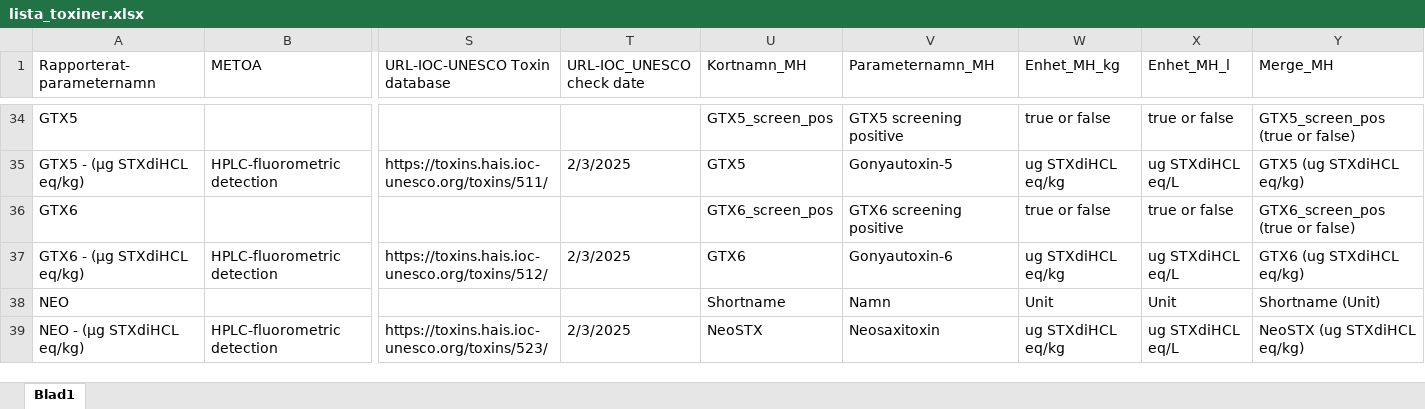
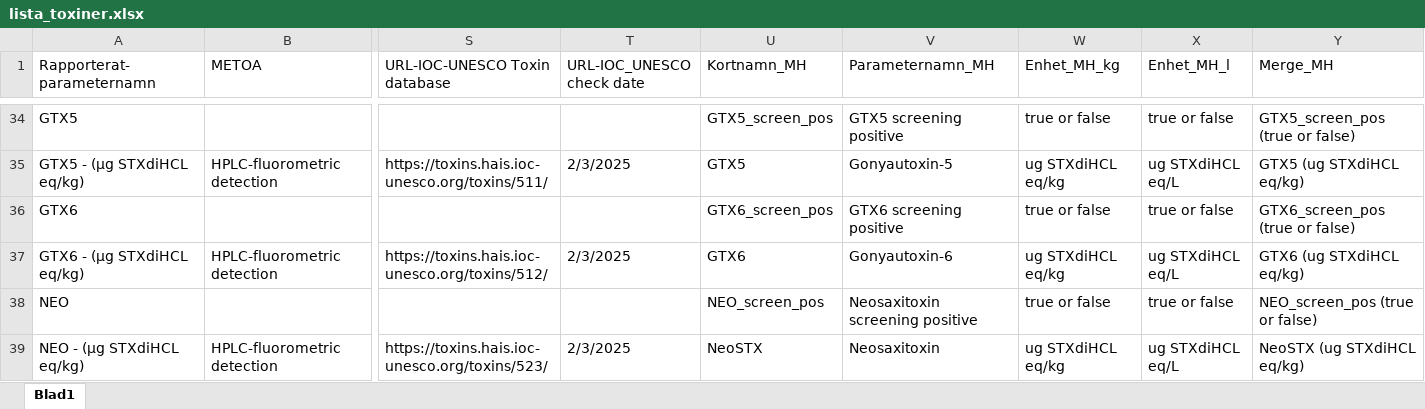
Before and after one commit to nodc-sweden/SLV-Biotoxin-Validator-App, an Excel workbook: config/lista_toxiner.xlsx, sheet Blad1, drawn as a sheet; only a part is shown, gaps mark what is left out; values as stored, in another font and other column widths than the file's, no cell formats; the diff covers the shown part only; the diff names each change by its address in the sheet, - before the commit and + after, or states it on an @@ line.

```diff
--- a/config/lista_toxiner.xlsx (sheet Blad1)
+++ b/config/lista_toxiner.xlsx (sheet Blad1)
-U38 (Kortnamn_MH): Shortname
+U38 (Kortnamn_MH): NEO_screen_pos
-V38 (Parameternamn_MH): Namn
+V38 (Parameternamn_MH): Neosaxitoxin screening positive
-W38 (Enhet_MH_kg): Unit
+W38 (Enhet_MH_kg): true or false
-X38 (Enhet_MH_l): Unit
+X38 (Enhet_MH_l): true or false
-Y38 (Merge_MH): Shortname (Unit)
+Y38 (Merge_MH): NEO_screen_pos (true or false)
```
Also changed, not shown: 19 edited cells elsewhere in this sheet, cell formats, config/Format_Marine_Biotoxin_live_bivalve_molluscs_v2.xlsx, 1 other file.
